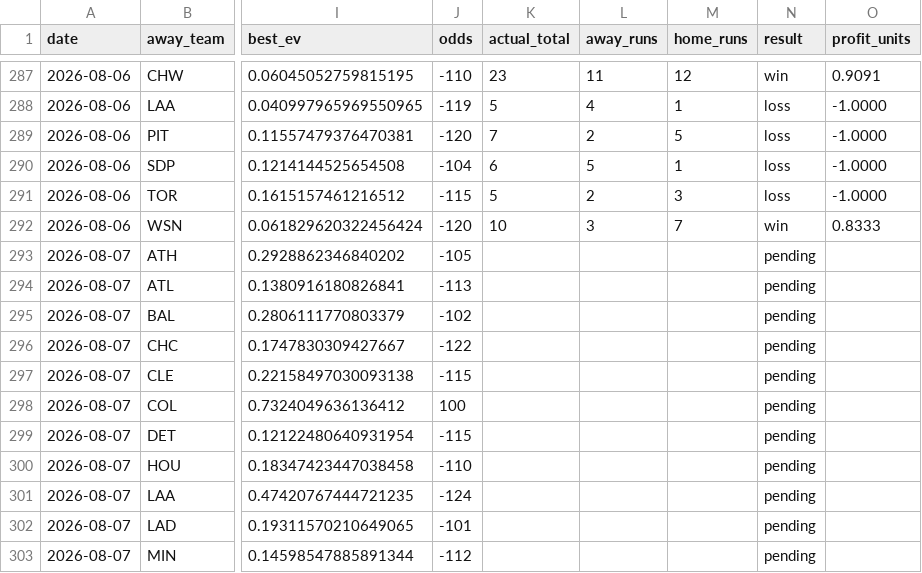
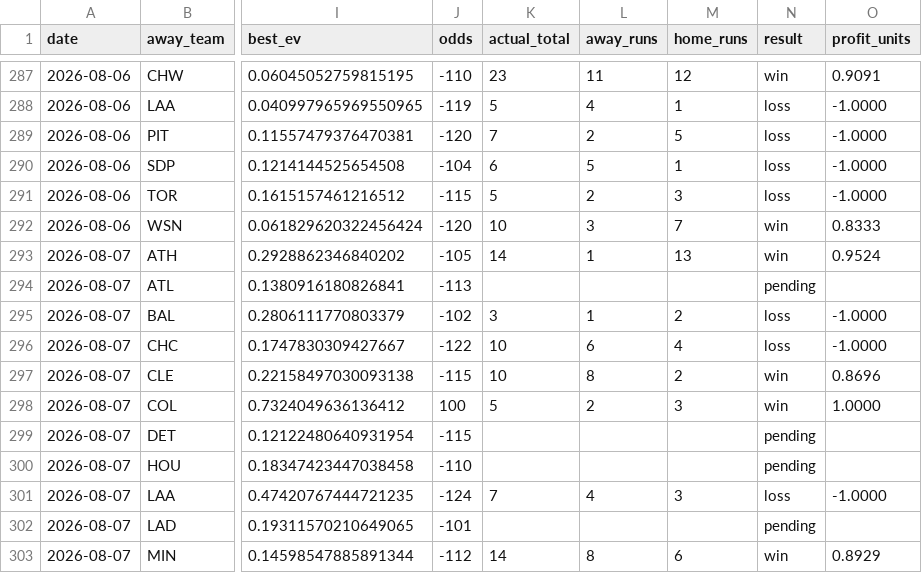
Before and after one commit to Jackstein0/atsrecipts-live-model, a CSV file: atsrecipts-upload-ready/data/processed/pick_tracker.csv, drawn as a sheet; only a part is shown, gaps mark what is left out; the diff covers the shown part only; the diff names each change by its address in the sheet, - before the commit and + after, or states it on an @@ line.

```diff
--- a/atsrecipts-upload-ready/data/processed/pick_tracker.csv
+++ b/atsrecipts-upload-ready/data/processed/pick_tracker.csv
-K293 (actual_total): (empty)
+K293 (actual_total): 14
-L293 (away_runs): (empty)
+L293 (away_runs): 1
-M293 (home_runs): (empty)
+M293 (home_runs): 13
-N293 (result): pending
+N293 (result): win
-O293 (profit_units): (empty)
+O293 (profit_units): 0.9524
-K295 (actual_total): (empty)
+K295 (actual_total): 3
-L295 (away_runs): (empty)
+L295 (away_runs): 1
-M295 (home_runs): (empty)
+M295 (home_runs): 2
-N295:N296 (result): pending
+N295:N296 (result): loss
-O295:O296 (profit_units): (empty)
+O295:O296 (profit_units): -1.0000
-K296:K297 (actual_total): (empty)
+K296:K297 (actual_total): 10
-L296 (away_runs): (empty)
+L296 (away_runs): 6
-M296 (home_runs): (empty)
+M296 (home_runs): 4
-L297 (away_runs): (empty)
+L297 (away_runs): 8
-M297 (home_runs): (empty)
+M297 (home_runs): 2
-N297:N298 (result): pending
+N297:N298 (result): win
-O297 (profit_units): (empty)
+O297 (profit_units): 0.8696
-K298 (actual_total): (empty)
+K298 (actual_total): 5
-L298 (away_runs): (empty)
+L298 (away_runs): 2
-M298 (home_runs): (empty)
+M298 (home_runs): 3
-O298 (profit_units): (empty)
+O298 (profit_units): 1.0000
-K301 (actual_total): (empty)
+K301 (actual_total): 7
-L301 (away_runs): (empty)
+L301 (away_runs): 4
-M301 (home_runs): (empty)
+M301 (home_runs): 3
-N301 (result): pending
+N301 (result): loss
-O301 (profit_units): (empty)
+O301 (profit_units): -1.0000
-K303 (actual_total): (empty)
+K303 (actual_total): 14
-L303 (away_runs): (empty)
+L303 (away_runs): 8
-M303 (home_runs): (empty)
+M303 (home_runs): 6
-N303 (result): pending
+N303 (result): win
-O303 (profit_units): (empty)
+O303 (profit_units): 0.8929
```
Also changed, not shown: 5 edited cells elsewhere in this file, atsrecipts-upload-ready/data/processed/historical_games.csv, atsrecipts-upload-ready/data/processed/pick_tracker_model_b.csv, 15 other files.
